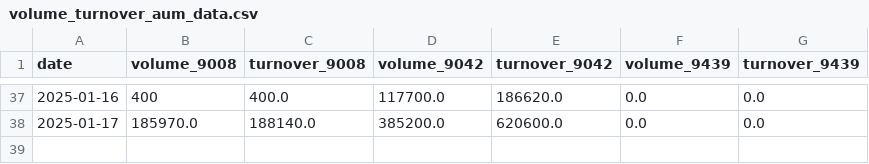
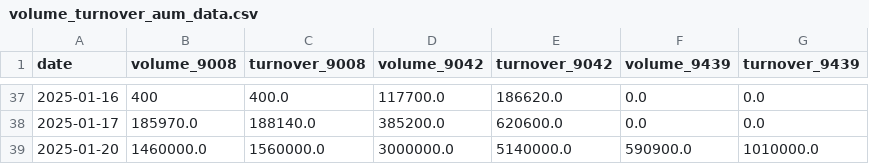
Before and after one commit to Starlight0901/HKEX-AUM-Price-Automation, a CSV file: volume_turnover_aum_data.csv, drawn as a sheet; only a part is shown, gaps mark what is left out.

```diff
--- a/volume_turnover_aum_data.csv
+++ b/volume_turnover_aum_data.csv
@@ -38 +38,2 @@ date,volume_9008,turnover_9008,volume_9042,turnover_9042,volume_9439,turnover_94
 2025-01-17,185970.0,188140.0,385200.0,620600.0,0.0,0.0
+2025-01-20,1460000.0,1560000.0,3000000.0,5140000.0,590900.0,1010000.0
```
